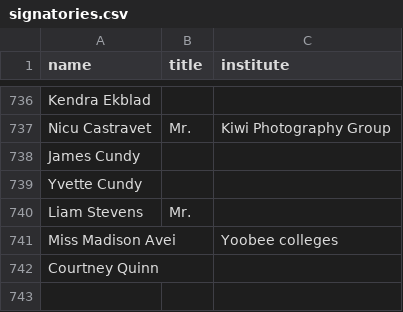
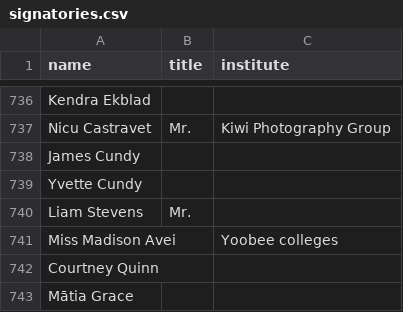
Before and after one commit to ClaxonNZ/ClaxonNZ.github.io, a CSV file: signatories/data/signatories.csv, drawn as a sheet; only a part is shown, gaps mark what is left out; the diff names each change by its address in the sheet, - before the commit and + after, or states it on an @@ line.

Commit message:
Updating signatories on 05 July 2019

```diff
--- a/signatories/data/signatories.csv
+++ b/signatories/data/signatories.csv
+row 743: Mātia Grace
```
